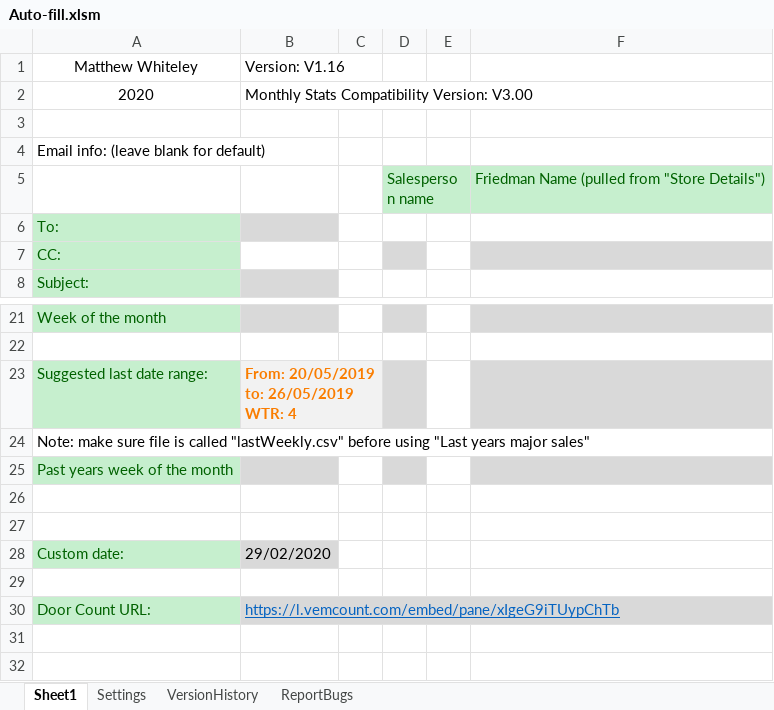
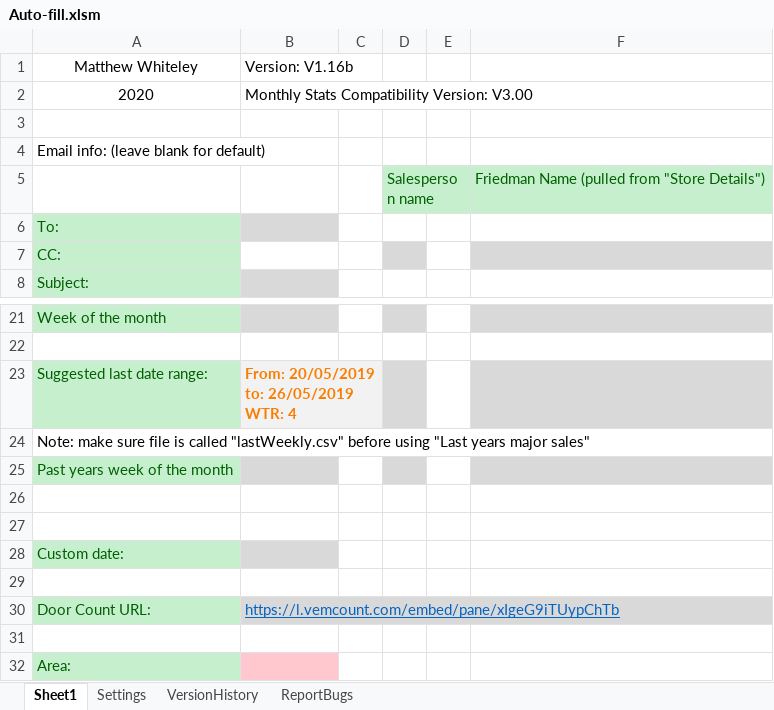
Before and after one commit to Noixo/Excel-automation, an Excel workbook: Excel-automation-master/Auto-fill.xlsm, sheet Sheet1, drawn as a sheet; only a part is shown, gaps mark what is left out; values as stored, in another font and other column widths than the file's, no borders; charts and pictures not drawn; the diff names each change by its address in the sheet, - before the commit and + after, or states it on an @@ line.

```diff
--- a/Excel-automation-master/Auto-fill.xlsm (sheet Sheet1)
+++ b/Excel-automation-master/Auto-fill.xlsm (sheet Sheet1)
-B1: Version: V1.16
+B1: Version: V1.16b
-B28: 29/02/2020
+B28: (empty)
+row 31: (empty)
+row 32: Area:
```
Also changed, not shown: sheet VersionHistory, charts or pictures.
